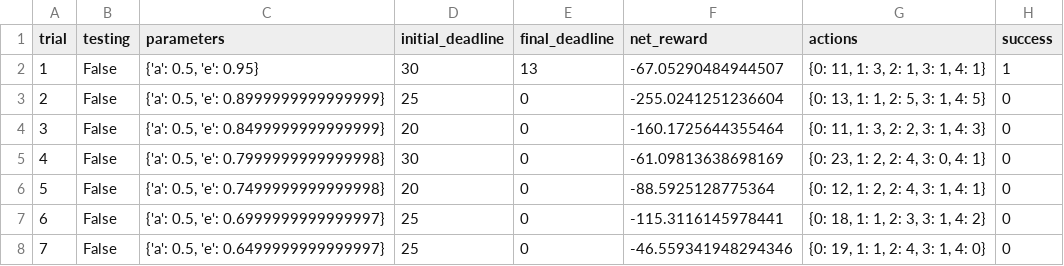
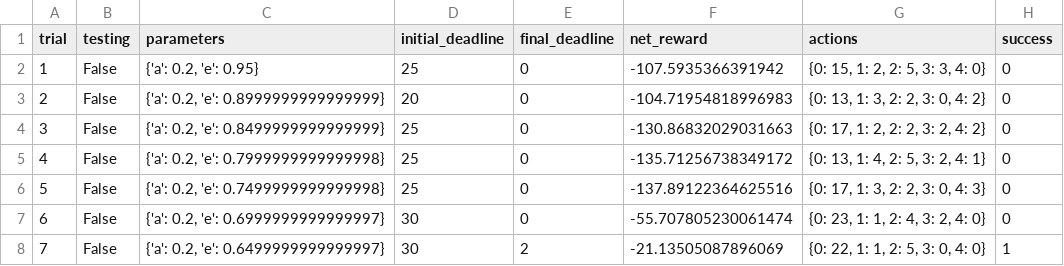
Before and after one commit to andrewwilson/mlnd, a CSV file: Project4-training-a-smartcab-to-drive/smartcab/logs/sim_default-learning.csv, drawn as a sheet; only a part is shown; the diff covers the shown part only.

```diff
--- a/Project4-training-a-smartcab-to-drive/smartcab/logs/sim_default-learning.csv
+++ b/Project4-training-a-smartcab-to-drive/smartcab/logs/sim_default-learning.csv
@@ -1,8 +1,8 @@
 trial,testing,parameters,initial_deadline,final_deadline,net_reward,actions,success
-1,False,"{'a': 0.5, 'e': 0.95}",30,13,-67.05290484944507,"{0: 11, 1: 3, 2: 1, 3: 1, 4: 1}",1
-2,False,"{'a': 0.5, 'e': 0.8999999999999999}",25,0,-255.0241251236604,"{0: 13, 1: 1, 2: 5, 3: 1, 4: 5}",0
-3,False,"{'a': 0.5, 'e': 0.8499999999999999}",20,0,-160.1725644355464,"{0: 11, 1: 3, 2: 2, 3: 1, 4: 3}",0
-4,False,"{'a': 0.5, 'e': 0.7999999999999998}",30,0,-61.09813638698169,"{0: 23, 1: 2, 2: 4, 3: 0, 4: 1}",0
-5,False,"{'a': 0.5, 'e': 0.7499999999999998}",20,0,-88.5925128775364,"{0: 12, 1: 2, 2: 4, 3: 1, 4: 1}",0
-6,False,"{'a': 0.5, 'e': 0.6999999999999997}",25,0,-115.3116145978441,"{0: 18, 1: 1, 2: 3, 3: 1, 4: 2}",0
-7,False,"{'a': 0.5, 'e': 0.6499999999999997}",25,0,-46.559341948294346,"{0: 19, 1: 1, 2: 4, 3: 1, 4: 0}",0
+1,False,"{'a': 0.2, 'e': 0.95}",25,0,-107.5935366391942,"{0: 15, 1: 2, 2: 5, 3: 3, 4: 0}",0
+2,False,"{'a': 0.2, 'e': 0.8999999999999999}",20,0,-104.71954818996983,"{0: 13, 1: 3, 2: 2, 3: 0, 4: 2}",0
+3,False,"{'a': 0.2, 'e': 0.8499999999999999}",25,0,-130.86832029031663,"{0: 17, 1: 2, 2: 2, 3: 2, 4: 2}",0
+4,False,"{'a': 0.2, 'e': 0.7999999999999998}",25,0,-135.71256738349172,"{0: 13, 1: 4, 2: 5, 3: 2, 4: 1}",0
+5,False,"{'a': 0.2, 'e': 0.7499999999999998}",25,0,-137.89122364625516,"{0: 17, 1: 3, 2: 2, 3: 0, 4: 3}",0
+6,False,"{'a': 0.2, 'e': 0.6999999999999997}",30,0,-55.707805230061474,"{0: 23, 1: 1, 2: 4, 3: 2, 4: 0}",0
+7,False,"{'a': 0.2, 'e': 0.6499999999999997}",30,2,-21.13505087896069,"{0: 22, 1: 1, 2: 5, 3: 0, 4: 0}",1
```
Also changed, not shown: 101 edited cells elsewhere in this file, Project4-training-a-smartcab-to-drive/smartcab/logs/sim_improved-learning.csv, 5 other files.
